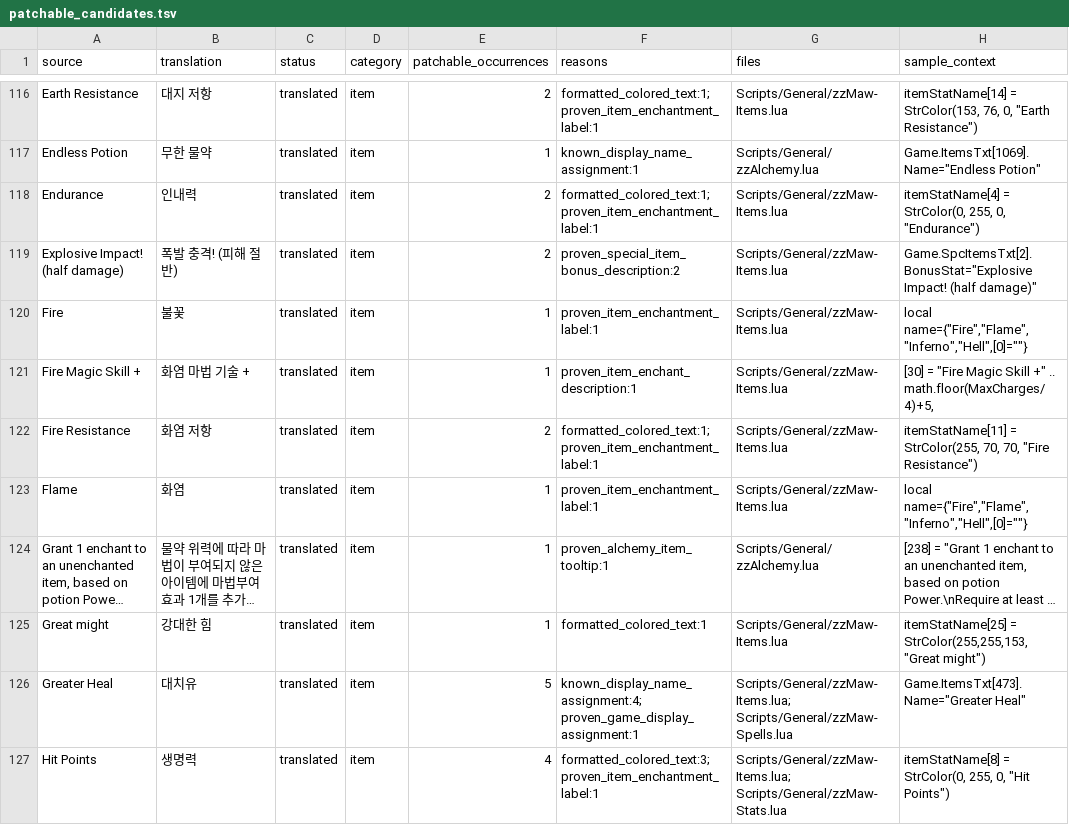
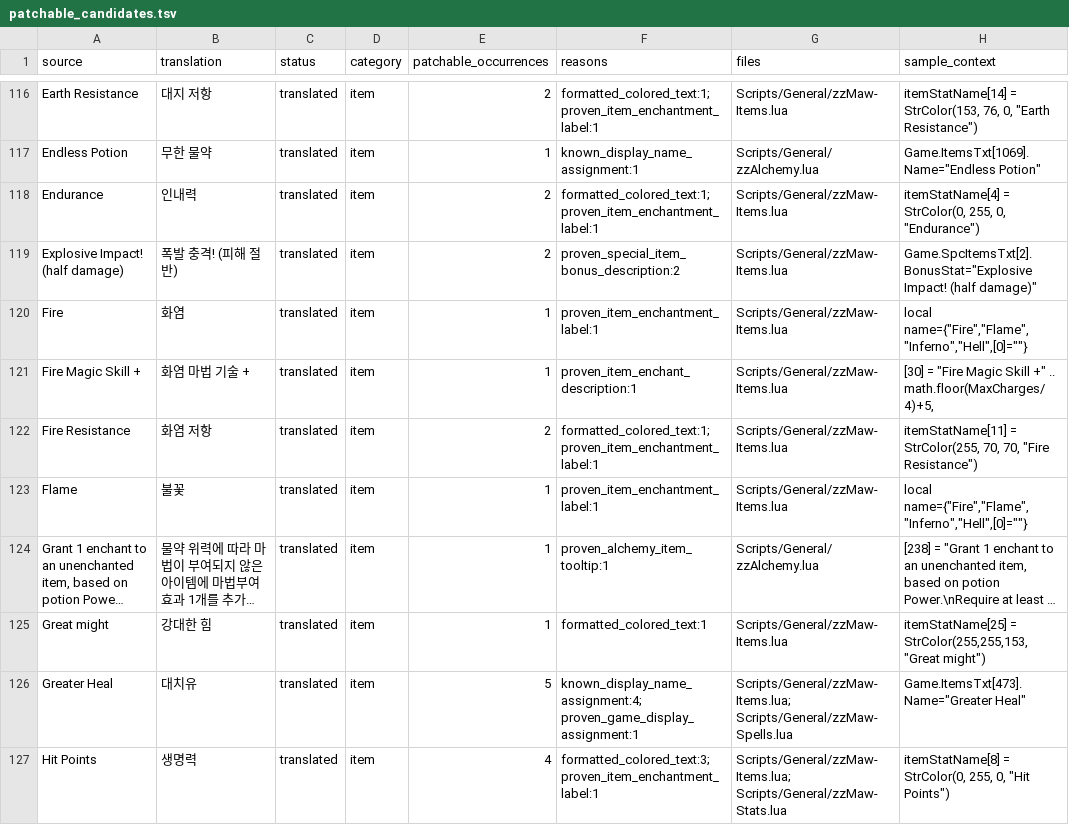
Before and after one commit to munument1/-KR-Maw-Mod-MMMerge, a TSV file: localization/patchable_candidates.tsv, drawn as a sheet; only a part is shown, gaps mark what is left out; long unchanged cells end in …; the diff names each change by its address in the sheet, - before the commit and + after, or states it on an @@ line.

```diff
--- a/localization/patchable_candidates.tsv
+++ b/localization/patchable_candidates.tsv
-B120 (translation): 불꽃
+B120 (translation): 화염
-B123 (translation): 화염
+B123 (translation): 불꽃
```
Also changed, not shown: localization/catalog.tsv, 1 other file.
